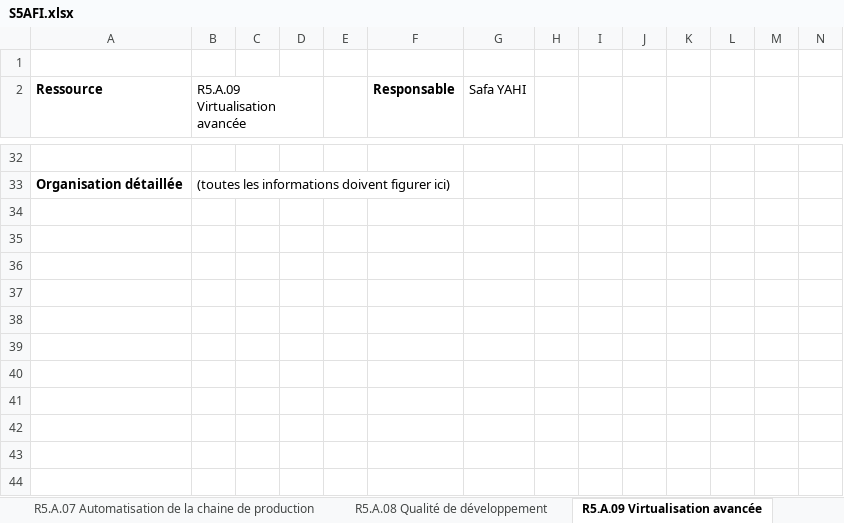
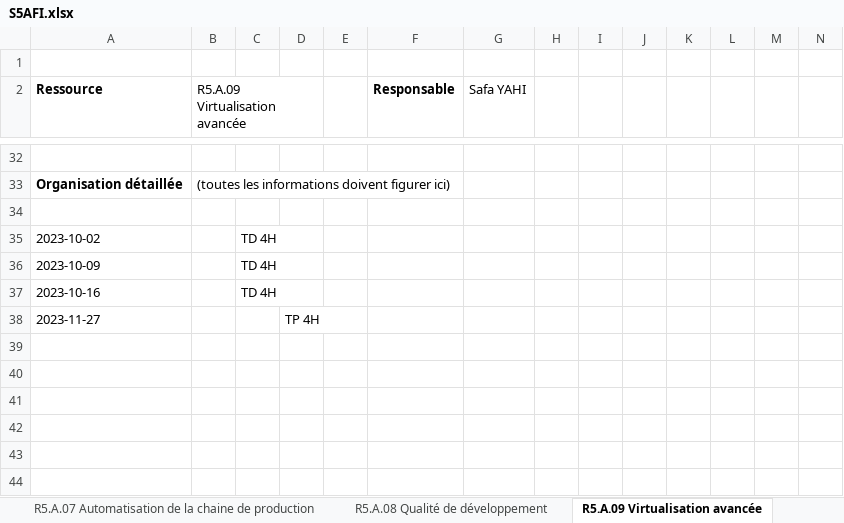
Before and after one commit to chiyeb/SAE-3.01, an Excel workbook: SAE_3_01/fichiers genere/S5AFI.xlsx, sheet R5.A.09 Virtualisation avancée, drawn as a sheet; only a part is shown, gaps mark what is left out; values as stored, in another font and other column widths than the file's, no borders; rows hold the shown columns only; the diff names each change by its address in the sheet, - before the commit and + after, or states it on an @@ line.

```diff
--- a/SAE_3_01/fichiers genere/S5AFI.xlsx (sheet R5.A.09 Virtualisation avancée)
+++ b/SAE_3_01/fichiers genere/S5AFI.xlsx (sheet R5.A.09 Virtualisation avancée)
-row 35: (empty)
+row 35: 2023-10-02 |  | TD 4H
-row 36: (empty)
+row 36: 2023-10-09 |  | TD 4H
-row 37: (empty)
+row 37: 2023-10-16 |  | TD 4H
-row 38: (empty)
+row 38: 2023-11-27 |  |  | TP 4H
```
Also changed, not shown: sheet R5.A.10 Nouveaux paradigmes de bases de données, sheet R5.A.12 Modélisation mathématique, sheet R5.A.08 Qualité de développement, sheet R5.A.06 Sensibilisation à la programmation multimedia, sheet R5.A.05 Programmation avancée, sheet R5.A.07 Automatisation de la chaine de production, SAE_3_01/fichiers genere/S1.xlsx, SAE_3_01/fichiers genere/S5AFA.xlsx, 19 other files.
